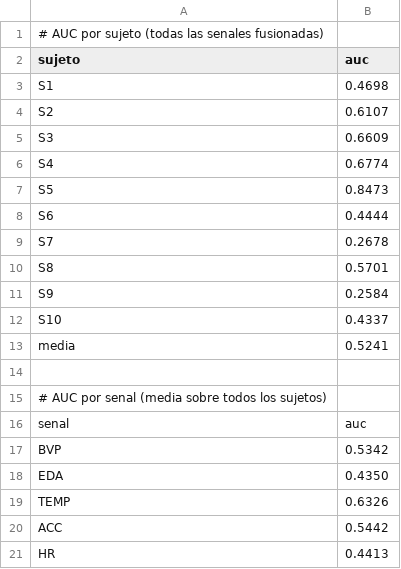
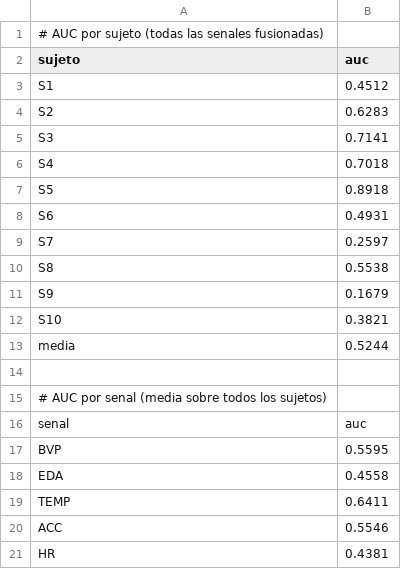
Before and after one commit to raquelgomez2003/Trabajo-de-Fin-de-Grado, a CSV file: loso_auc_base2.csv, drawn as a sheet.

```diff
--- a/loso_auc_base2.csv
+++ b/loso_auc_base2.csv
@@ -2,13 +2,13 @@
 sujeto,auc
-S1,0.4698
-S2,0.6107
-S3,0.6609
-S4,0.6774
-S5,0.8473
-S6,0.4444
-S7,0.2678
-S8,0.5701
-S9,0.2584
-S10,0.4337
-media,0.5241
+S1,0.4512
+S2,0.6283
+S3,0.7141
+S4,0.7018
+S5,0.8918
+S6,0.4931
+S7,0.2597
+S8,0.5538
+S9,0.1679
+S10,0.3821
+media,0.5244
 
@@ -16,6 +16,6 @@ media,0.5241
 senal,auc
-BVP,0.5342
-EDA,0.4350
-TEMP,0.6326
-ACC,0.5442
-HR,0.4413
+BVP,0.5595
+EDA,0.4558
+TEMP,0.6411
+ACC,0.5546
+HR,0.4381
```
Also changed, not shown: loso_auc_base1.csv, 1 other file.
